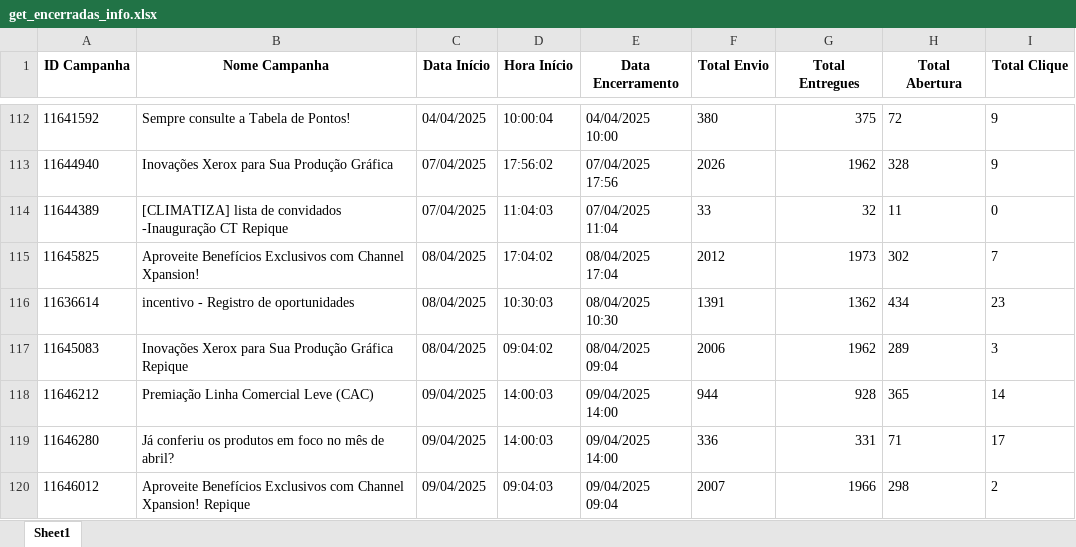
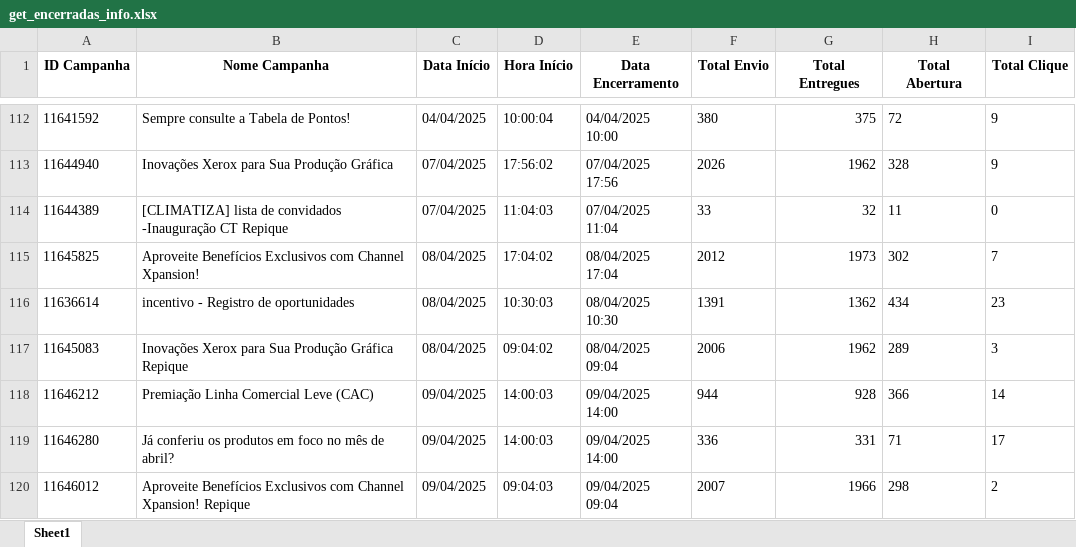
Before and after one commit to Weslima01/API-All-IN, an Excel workbook: dados/silver/get_encerradas_info.xlsx, sheet Sheet1, drawn as a sheet; only a part is shown, gaps mark what is left out; values as stored, in another font and other column widths than the file's, no borders; the diff covers the shown part only; the diff names each change by its address in the sheet, - before the commit and + after, or states it on an @@ line.

```diff
--- a/dados/silver/get_encerradas_info.xlsx (sheet Sheet1)
+++ b/dados/silver/get_encerradas_info.xlsx (sheet Sheet1)
-H118 (Total Abertura): 365
+H118 (Total Abertura): 366
```
Also changed, not shown: 27 edited cells elsewhere in this sheet, dados/silver/get_envio_info.xlsx, dados/silver/optout_info.xlsx, 16 other files.
